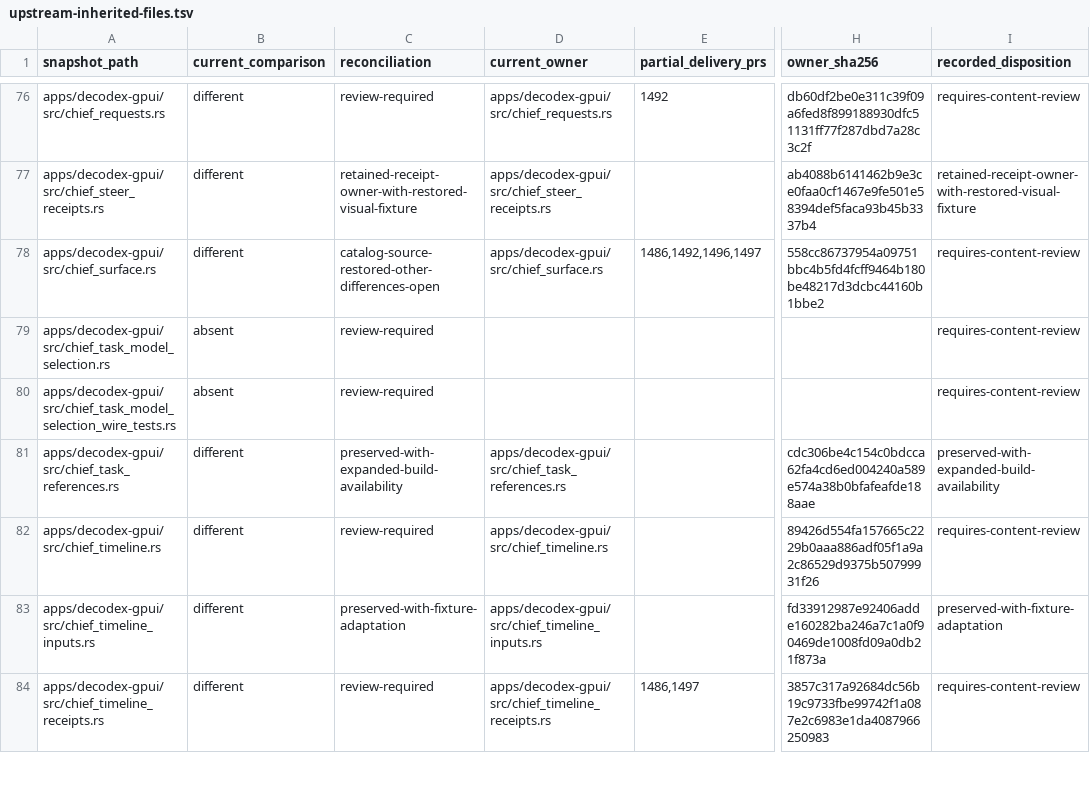
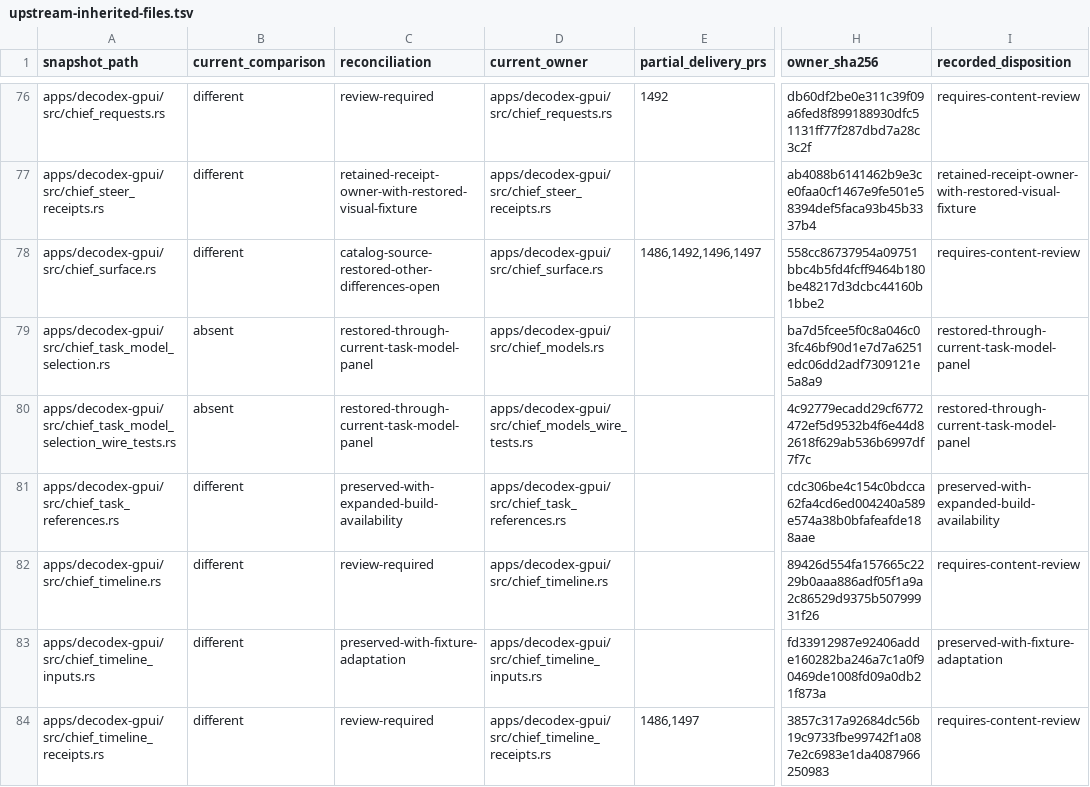
Before and after one commit to acg-box/decodex, a TSV file: work/upstream-inherited-files.tsv, drawn as a sheet; only a part is shown, gaps mark what is left out; the diff names each change by its address in the sheet, - before the commit and + after, or states it on an @@ line.

Commit message:
Invalidate cached model observations after task edits

```diff
--- a/work/upstream-inherited-files.tsv
+++ b/work/upstream-inherited-files.tsv
-C79:C80 (reconciliation): review-required
+C79:C80 (reconciliation): restored-through-current-task-model-panel
-D79 (current_owner): (empty)
+D79 (current_owner): apps/decodex-gpui/src/chief_models.rs
-H79 (owner_sha256): (empty)
+H79 (owner_sha256): ba7d5fcee5f0c8a046c03fc46bf90d1e7d7a6251edc06dd2adf7309121e5a8a9
-I79:I80 (recorded_disposition): requires-content-review
+I79:I80 (recorded_disposition): restored-through-current-task-model-panel
-D80 (current_owner): (empty)
+D80 (current_owner): apps/decodex-gpui/src/chief_models_wire_tests.rs
-H80 (owner_sha256): (empty)
+H80 (owner_sha256): 4c92779ecadd29cf6772472ef5d9532b4f6e44d82618f629ab536b6997df7f7c
```
Also changed, not shown: 4 other files.
